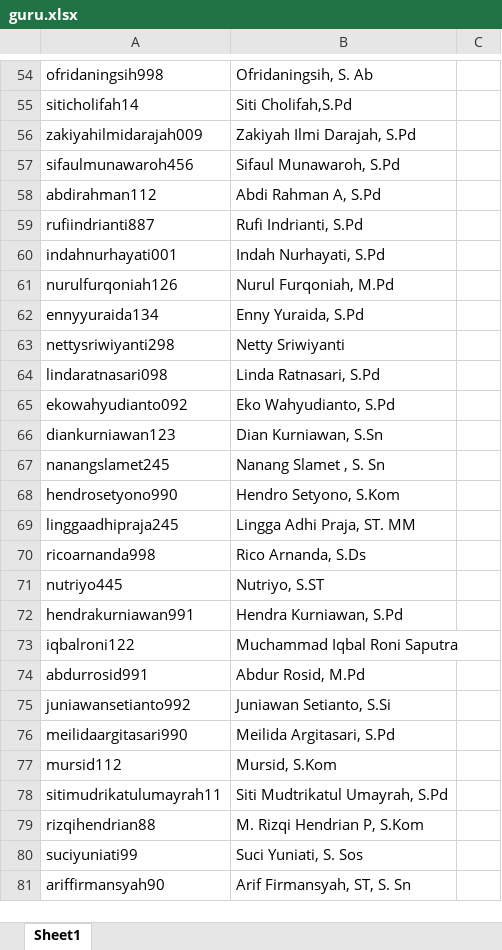
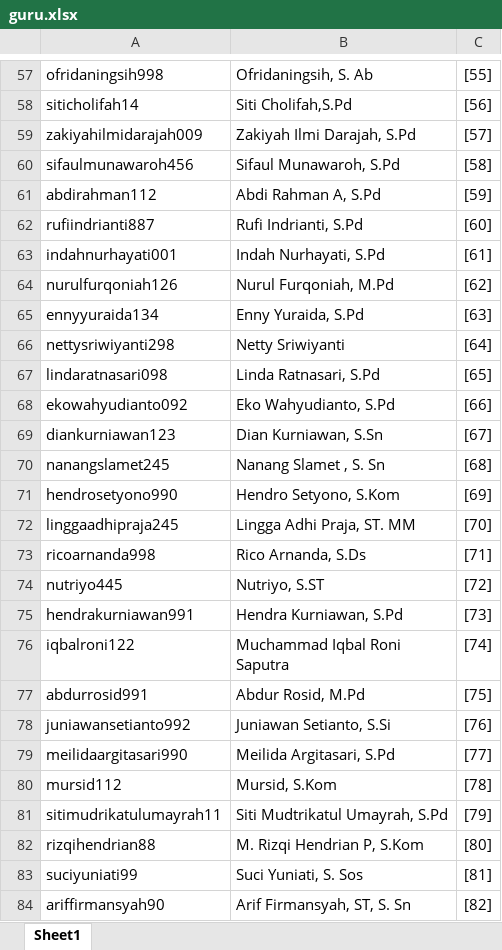
Before and after one commit to radhitiapratama/Ketuntasan-WebApp, an Excel workbook: z_db/Data/Guru/guru.xlsx, sheet Sheet1, drawn as a sheet; only a part is shown, gaps mark what is left out; values as stored, in another font and other column widths than the file's, no borders; addresses are those after the commit; ↵ is a line break in a cell; the diff covers the shown part only; the diff names each change by its address in the sheet, - before the commit and + after, or states it on an @@ line.

```diff
--- a/z_db/Data/Guru/guru.xlsx (sheet Sheet1)
+++ b/z_db/Data/Guru/guru.xlsx (sheet Sheet1)
-C57: (empty)
+C57: [55]
-C58: (empty)
+C58: [56]
-C59: (empty)
+C59: [57]
-C60: (empty)
+C60: [58]
-C61: (empty)
+C61: [59]
-C62: (empty)
+C62: [60]
-C63: (empty)
+C63: [61]
-C64: (empty)
+C64: [62]
-C65: (empty)
+C65: [63]
-C66: (empty)
+C66: [64]
-C67: (empty)
+C67: [65]
-C68: (empty)
+C68: [66]
-C69: (empty)
+C69: [67]
-C70: (empty)
+C70: [68]
-C71: (empty)
+C71: [69]
-C72: (empty)
+C72: [70]
-C73: (empty)
+C73: [71]
-C74: (empty)
+C74: [72]
-C75: (empty)
+C75: [73]
-B76: Muchammad Iqbal Roni Saputra
+B76: Muchammad Iqbal Roni ↵ Saputra
-C76: (empty)
+C76: [74]
-C77: (empty)
+C77: [75]
-C78: (empty)
+C78: [76]
-C79: (empty)
+C79: [77]
-C80: (empty)
+C80: [78]
-C81: (empty)
+C81: [79]
-C82: (empty)
+C82: [80]
-C83: (empty)
+C83: [81]
-C84: (empty)
+C84: [82]
```
Also changed, not shown: 3 added rows, 61 edited cells and cell formats elsewhere in this sheet, 11 other files.
